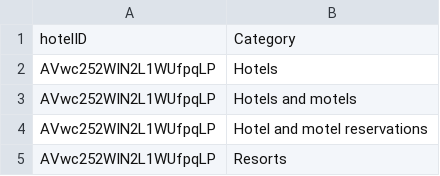
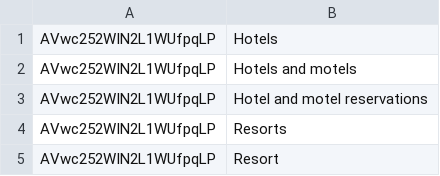
Before and after one commit to nikolamarunic/csc343hoteldata, a CSV file: hotelCategories.csv, drawn as a sheet; only a part is shown; the shorter side is filled out with more unchanged rows.

```diff
--- a/hotelCategories.csv
+++ b/hotelCategories.csv
@@ -1,2 +1 @@
-hotelID,Category
 AVwc252WIN2L1WUfpqLP,Hotels
```
Also changed, not shown: cities.csv, hotelWebsites.csv, 2 other files.
